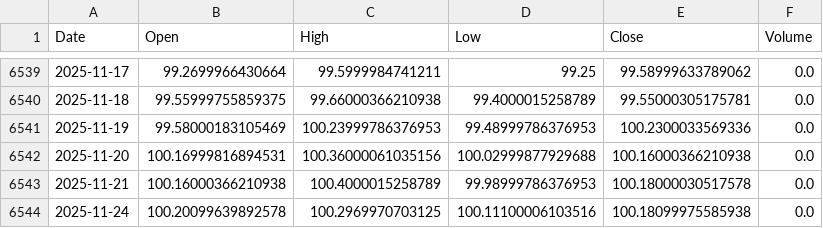
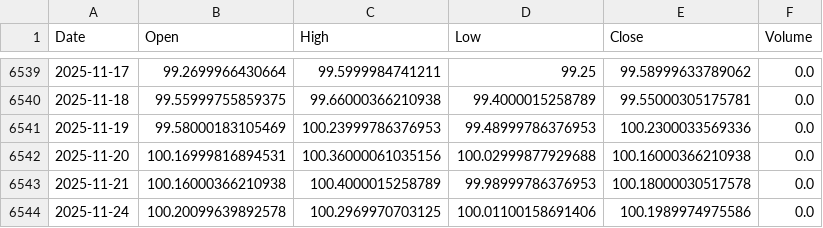
Before and after one commit to KienNguyenAI/Gold-Forecast, a CSV file: data/raw/DXY_daily.csv, drawn as a sheet; only a part is shown, gaps mark what is left out.

```diff
--- a/data/raw/DXY_daily.csv
+++ b/data/raw/DXY_daily.csv
@@ -6543,2 +6543,2 @@ Date,Open,High,Low,Close,Volume
 2025-11-21,100.16000366210938,100.4000015258789,99.98999786376953,100.18000030517578,0.0
-2025-11-24,100.20099639892578,100.2969970703125,100.11100006103516,100.18099975585938,0.0
+2025-11-24,100.20099639892578,100.2969970703125,100.01100158691406,100.1989974975586,0.0
```
Also changed, not shown: data/raw/Gold_daily.csv, data/raw/Oil_daily.csv, 59 other files.
